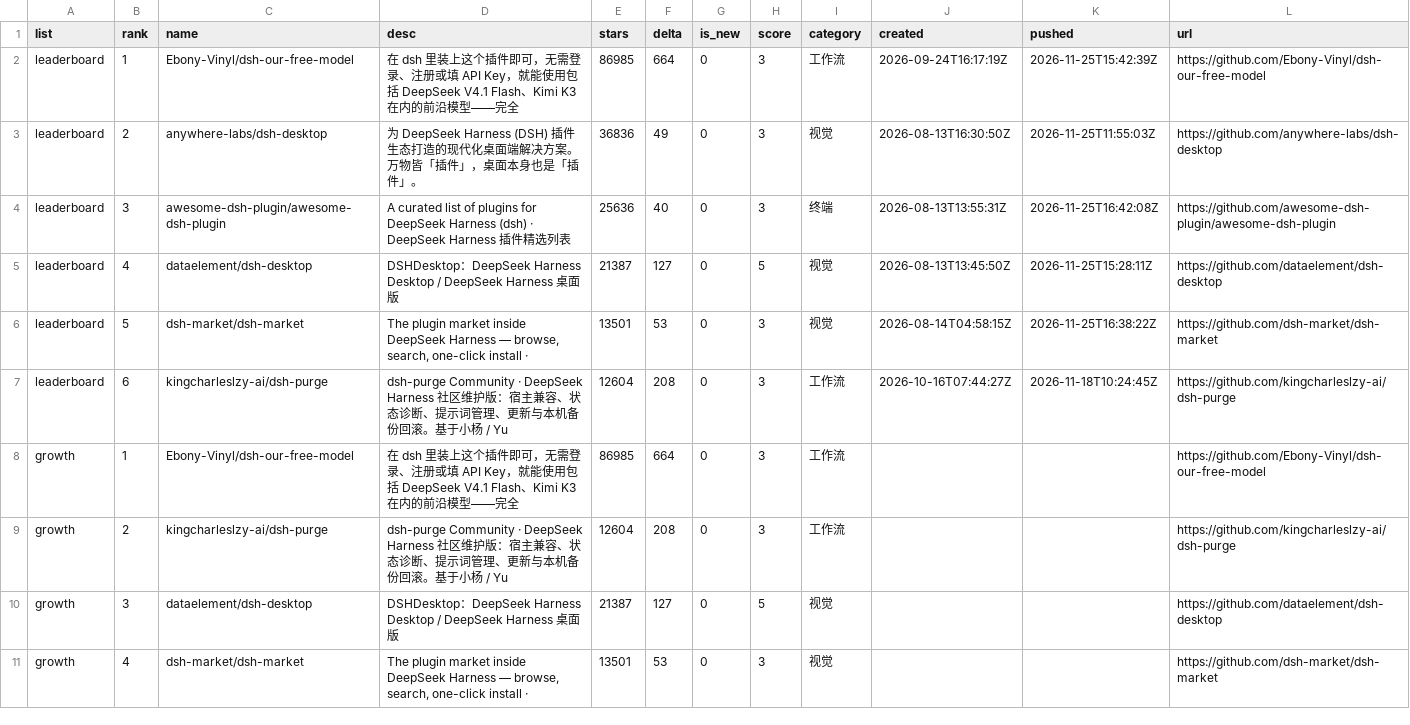
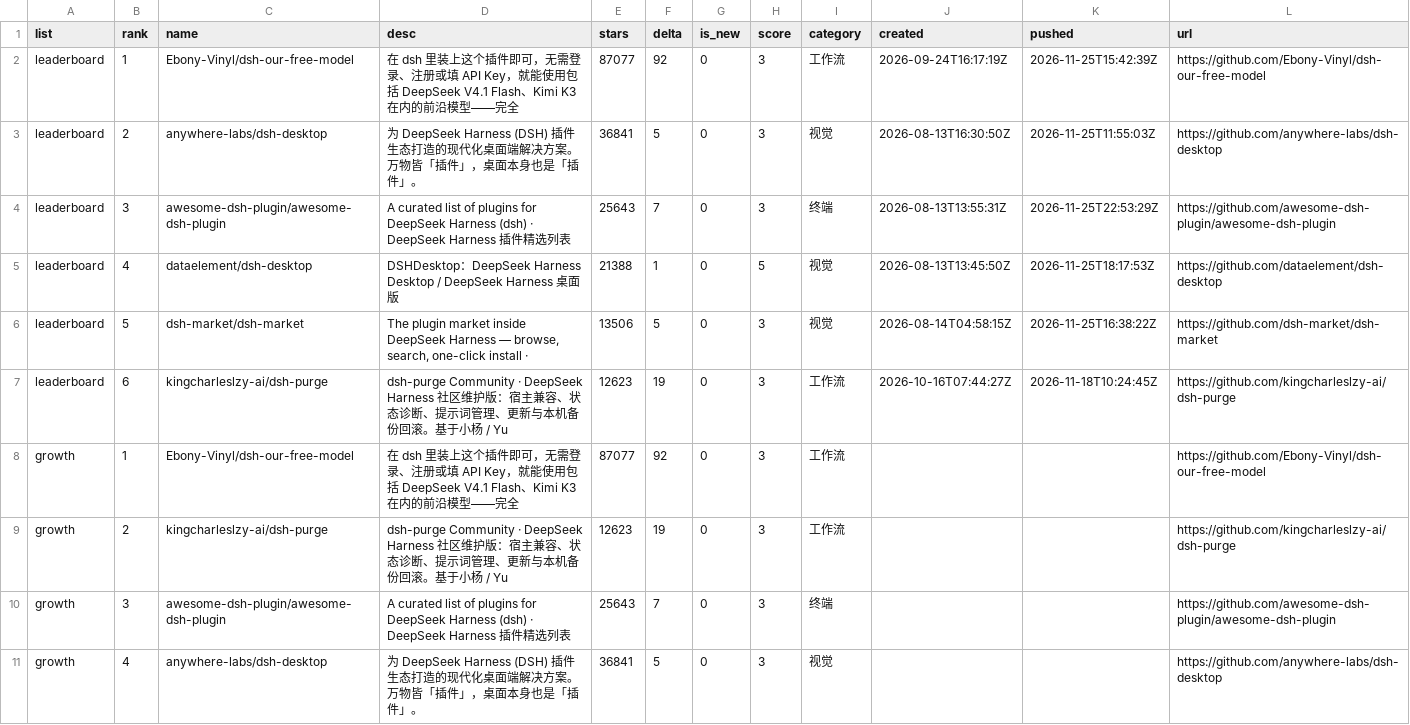
Before and after one commit to dsh-pulse/dsh-daily-pulse, a CSV file: reports/data/leaderboard.csv, drawn as a sheet; only a part is shown; the diff covers the shown part only.

```diff
--- a/reports/data/leaderboard.csv
+++ b/reports/data/leaderboard.csv
@@ -1,11 +1,11 @@
 list,rank,name,desc,stars,delta,is_new,score,category,created,pushed,url
-leaderboard,1,Ebony-Vinyl/dsh-our-free-model,在 dsh 里装上这个插件即可，无需登录、注册或填 API Key，就能使用包括 DeepSeek V4.1 Flash、Kimi K3 在内的前沿模型——完全,86985,664,0,3,工作流,2026-09-24T16:17:19Z,2026-11-25T15:42:39Z,https://github.com/Ebony-Vinyl/dsh-our-free-model
-leaderboard,2,anywhere-labs/dsh-desktop,为 DeepSeek Harness (DSH) 插件生态打造的现代化桌面端解决方案。万物皆「插件」，桌面本身也是「插件」。,36836,49,0,3,视觉,2026-08-13T16:30:50Z,2026-11-25T11:55:03Z,https://github.com/anywhere-labs/dsh-desktop
-leaderboard,3,awesome-dsh-plugin/awesome-dsh-plugin,A curated list of plugins for DeepSeek Harness (dsh) · DeepSeek Harness 插件精选列表,25636,40,0,3,终端,2026-08-13T13:55:31Z,2026-11-25T16:42:08Z,https://github.com/awesome-dsh-plugin/awesome-dsh-plugin
-leaderboard,4,dataelement/dsh-desktop,DSHDesktop：DeepSeek Harness Desktop / DeepSeek Harness 桌面版,21387,127,0,5,视觉,2026-08-13T13:45:50Z,2026-11-25T15:28:11Z,https://github.com/dataelement/dsh-desktop
-leaderboard,5,dsh-market/dsh-market,"The plugin market inside DeepSeek Harness — browse, search, one-click install · ",13501,53,0,3,视觉,2026-08-14T04:58:15Z,2026-11-25T16:38:22Z,https://github.com/dsh-market/dsh-market
-leaderboard,6,kingcharleslzy-ai/dsh-purge,dsh-purge Community · DeepSeek Harness 社区维护版：宿主兼容、状态诊断、提示词管理、更新与本机备份回滚。基于小杨 / Yu,12604,208,0,3,工作流,2026-10-16T07:44:27Z,2026-11-18T10:24:45Z,https://github.com/kingcharleslzy-ai/dsh-purge
-growth,1,Ebony-Vinyl/dsh-our-free-model,在 dsh 里装上这个插件即可，无需登录、注册或填 API Key，就能使用包括 DeepSeek V4.1 Flash、Kimi K3 在内的前沿模型——完全,86985,664,0,3,工作流,,,https://github.com/Ebony-Vinyl/dsh-our-free-model
-growth,2,kingcharleslzy-ai/dsh-purge,dsh-purge Community · DeepSeek Harness 社区维护版：宿主兼容、状态诊断、提示词管理、更新与本机备份回滚。基于小杨 / Yu,12604,208,0,3,工作流,,,https://github.com/kingcharleslzy-ai/dsh-purge
-growth,3,dataelement/dsh-desktop,DSHDesktop：DeepSeek Harness Desktop / DeepSeek Harness 桌面版,21387,127,0,5,视觉,,,https://github.com/dataelement/dsh-desktop
-growth,4,dsh-market/dsh-market,"The plugin market inside DeepSeek Harness — browse, search, one-click install · ",13501,53,0,3,视觉,,,https://github.com/dsh-market/dsh-market
+leaderboard,1,Ebony-Vinyl/dsh-our-free-model,在 dsh 里装上这个插件即可，无需登录、注册或填 API Key，就能使用包括 DeepSeek V4.1 Flash、Kimi K3 在内的前沿模型——完全,87077,92,0,3,工作流,2026-09-24T16:17:19Z,2026-11-25T15:42:39Z,https://github.com/Ebony-Vinyl/dsh-our-free-model
+leaderboard,2,anywhere-labs/dsh-desktop,为 DeepSeek Harness (DSH) 插件生态打造的现代化桌面端解决方案。万物皆「插件」，桌面本身也是「插件」。,36841,5,0,3,视觉,2026-08-13T16:30:50Z,2026-11-25T11:55:03Z,https://github.com/anywhere-labs/dsh-desktop
+leaderboard,3,awesome-dsh-plugin/awesome-dsh-plugin,A curated list of plugins for DeepSeek Harness (dsh) · DeepSeek Harness 插件精选列表,25643,7,0,3,终端,2026-08-13T13:55:31Z,2026-11-25T22:53:29Z,https://github.com/awesome-dsh-plugin/awesome-dsh-plugin
+leaderboard,4,dataelement/dsh-desktop,DSHDesktop：DeepSeek Harness Desktop / DeepSeek Harness 桌面版,21388,1,0,5,视觉,2026-08-13T13:45:50Z,2026-11-25T18:17:53Z,https://github.com/dataelement/dsh-desktop
+leaderboard,5,dsh-market/dsh-market,"The plugin market inside DeepSeek Harness — browse, search, one-click install · ",13506,5,0,3,视觉,2026-08-14T04:58:15Z,2026-11-25T16:38:22Z,https://github.com/dsh-market/dsh-market
+leaderboard,6,kingcharleslzy-ai/dsh-purge,dsh-purge Community · DeepSeek Harness 社区维护版：宿主兼容、状态诊断、提示词管理、更新与本机备份回滚。基于小杨 / Yu,12623,19,0,3,工作流,2026-10-16T07:44:27Z,2026-11-18T10:24:45Z,https://github.com/kingcharleslzy-ai/dsh-purge
+growth,1,Ebony-Vinyl/dsh-our-free-model,在 dsh 里装上这个插件即可，无需登录、注册或填 API Key，就能使用包括 DeepSeek V4.1 Flash、Kimi K3 在内的前沿模型——完全,87077,92,0,3,工作流,,,https://github.com/Ebony-Vinyl/dsh-our-free-model
+growth,2,kingcharleslzy-ai/dsh-purge,dsh-purge Community · DeepSeek Harness 社区维护版：宿主兼容、状态诊断、提示词管理、更新与本机备份回滚。基于小杨 / Yu,12623,19,0,3,工作流,,,https://github.com/kingcharleslzy-ai/dsh-purge
+growth,3,awesome-dsh-plugin/awesome-dsh-plugin,A curated list of plugins for DeepSeek Harness (dsh) · DeepSeek Harness 插件精选列表,25643,7,0,3,终端,,,https://github.com/awesome-dsh-plugin/awesome-dsh-plugin
+growth,4,anywhere-labs/dsh-desktop,为 DeepSeek Harness (DSH) 插件生态打造的现代化桌面端解决方案。万物皆「插件」，桌面本身也是「插件」。,36841,5,0,3,视觉,,,https://github.com/anywhere-labs/dsh-desktop
```
Also changed, not shown: 12 edited cells elsewhere in this file, reports/data/active-board.csv, reports/data/category-boards.csv, 16 other files.
